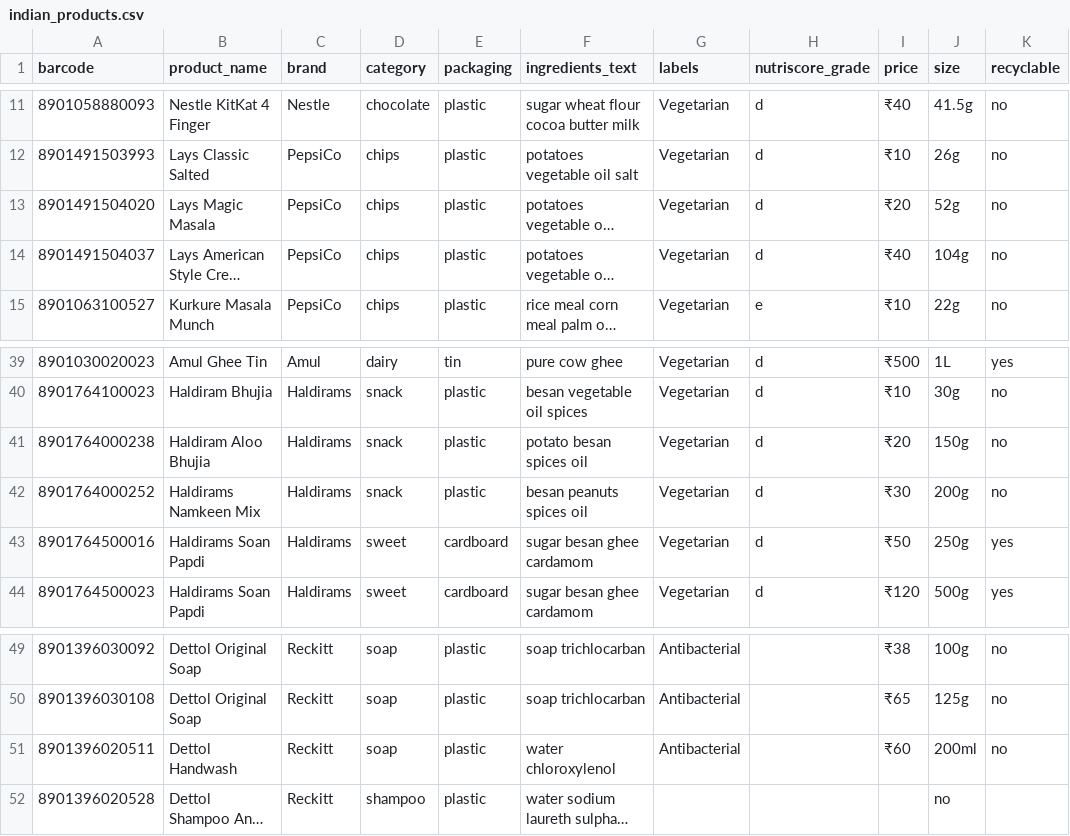
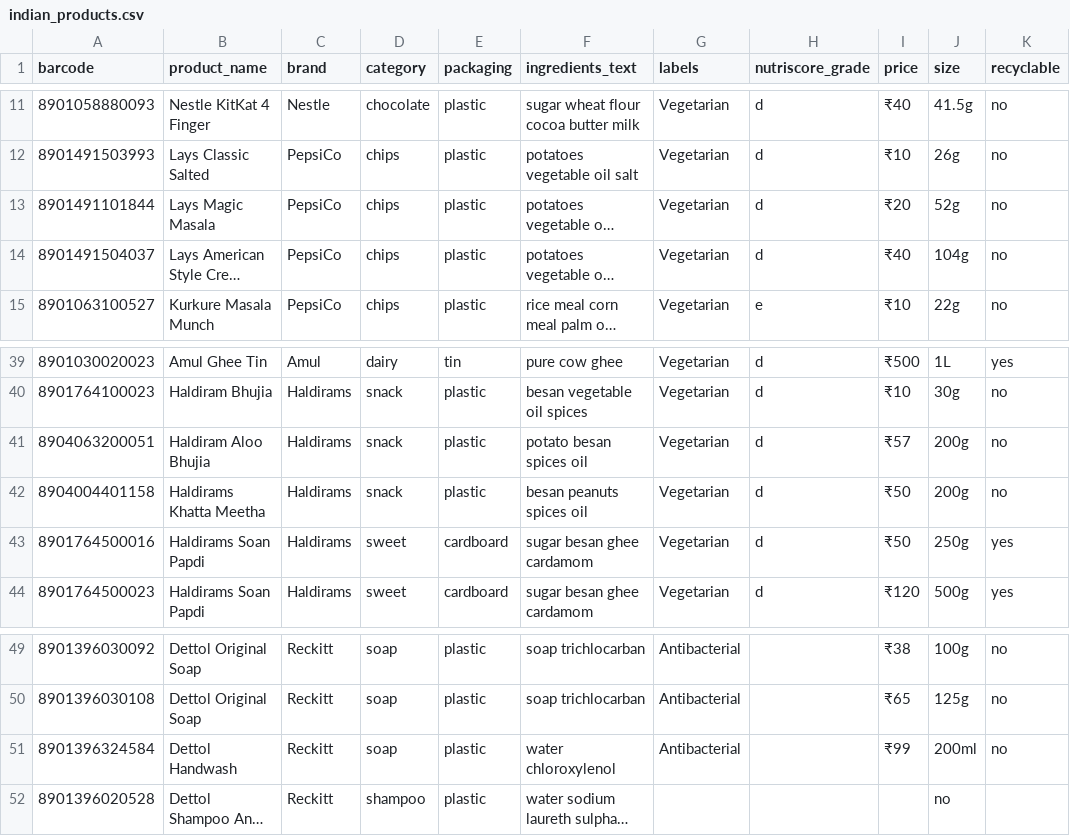
Before and after one commit to Yash49-Xe/sustainable-shopping-backend, a CSV file: indian_products.csv, drawn as a sheet; only a part is shown, gaps mark what is left out; long unchanged cells end in …; the diff names each change by its address in the sheet, - before the commit and + after, or states it on an @@ line.

Commit message:
update csv

```diff
--- a/indian_products.csv
+++ b/indian_products.csv
-A13 (barcode): 8901491504020
+A13 (barcode): 8901491101844
-A41 (barcode): 8901764000238
+A41 (barcode): 8904063200051
-I41 (price): ₹20
+I41 (price): ₹57
-J41 (size): 150g
+J41 (size): 200g
-A42 (barcode): 8901764000252
+A42 (barcode): 8904004401158
-B42 (product_name): Haldirams Namkeen Mix
+B42 (product_name): Haldirams Khatta Meetha
-I42 (price): ₹30
+I42 (price): ₹50
-A51 (barcode): 8901396020511
+A51 (barcode): 8901396324584
-I51 (price): ₹60
+I51 (price): ₹99
```
